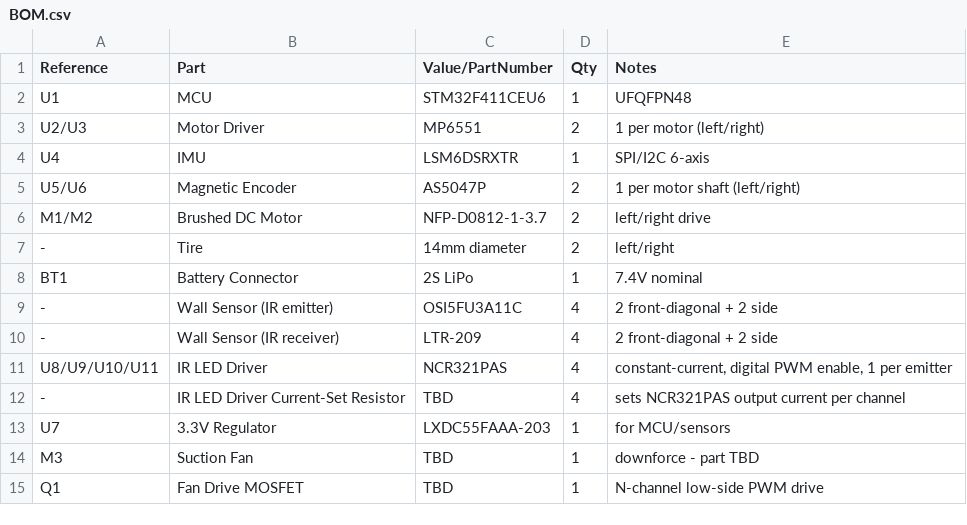
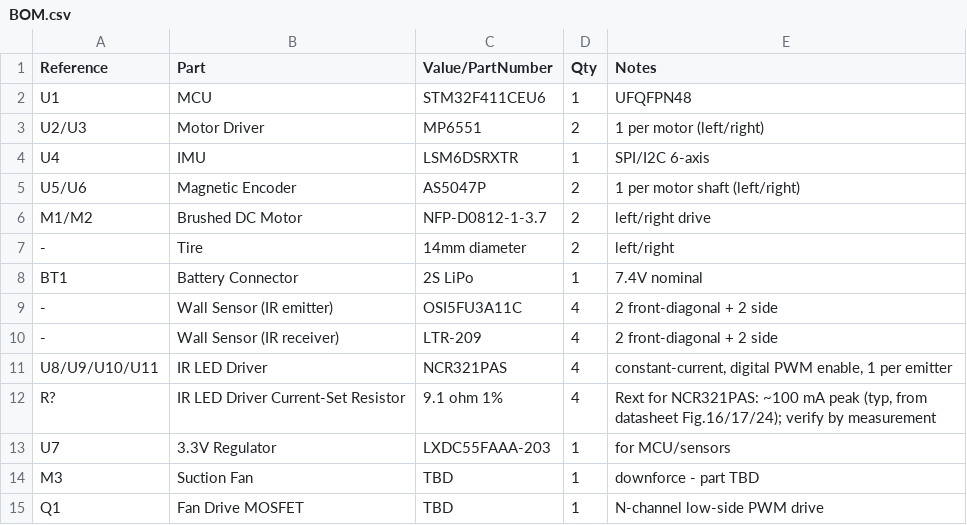
Before and after one commit to Tokoro0917/ToraNeko.Mk3, a CSV file: hardware/kicad/TORANEKO.Mk3/BOM.csv, drawn as a sheet.

```diff
--- a/hardware/kicad/TORANEKO.Mk3/BOM.csv
+++ b/hardware/kicad/TORANEKO.Mk3/BOM.csv
@@ -11,3 +11,3 @@ BT1,Battery Connector,2S LiPo,1,7.4V nominal
 U8/U9/U10/U11,IR LED Driver,NCR321PAS,4,"constant-current, digital PWM enable, 1 per emitter"
--,IR LED Driver Current-Set Resistor,TBD,4,"sets NCR321PAS output current per channel"
+R?,IR LED Driver Current-Set Resistor,9.1 ohm 1%,4,"Rext for NCR321PAS: ~100 mA peak (typ, from datasheet Fig.16/17/24); verify by measurement"
 U7,3.3V Regulator,LXDC55FAAA-203,1,for MCU/sensors
```
Also changed, not shown: 1 other file.
